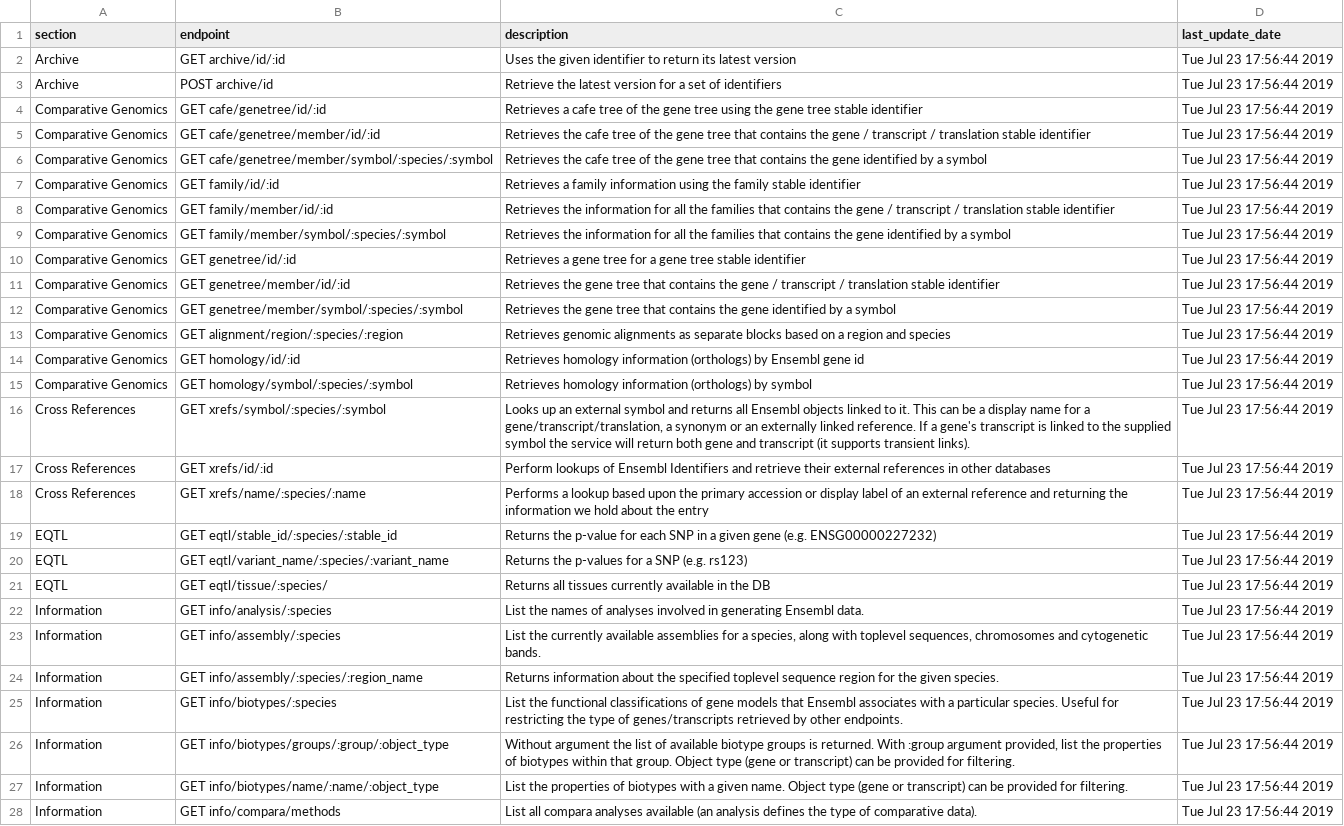
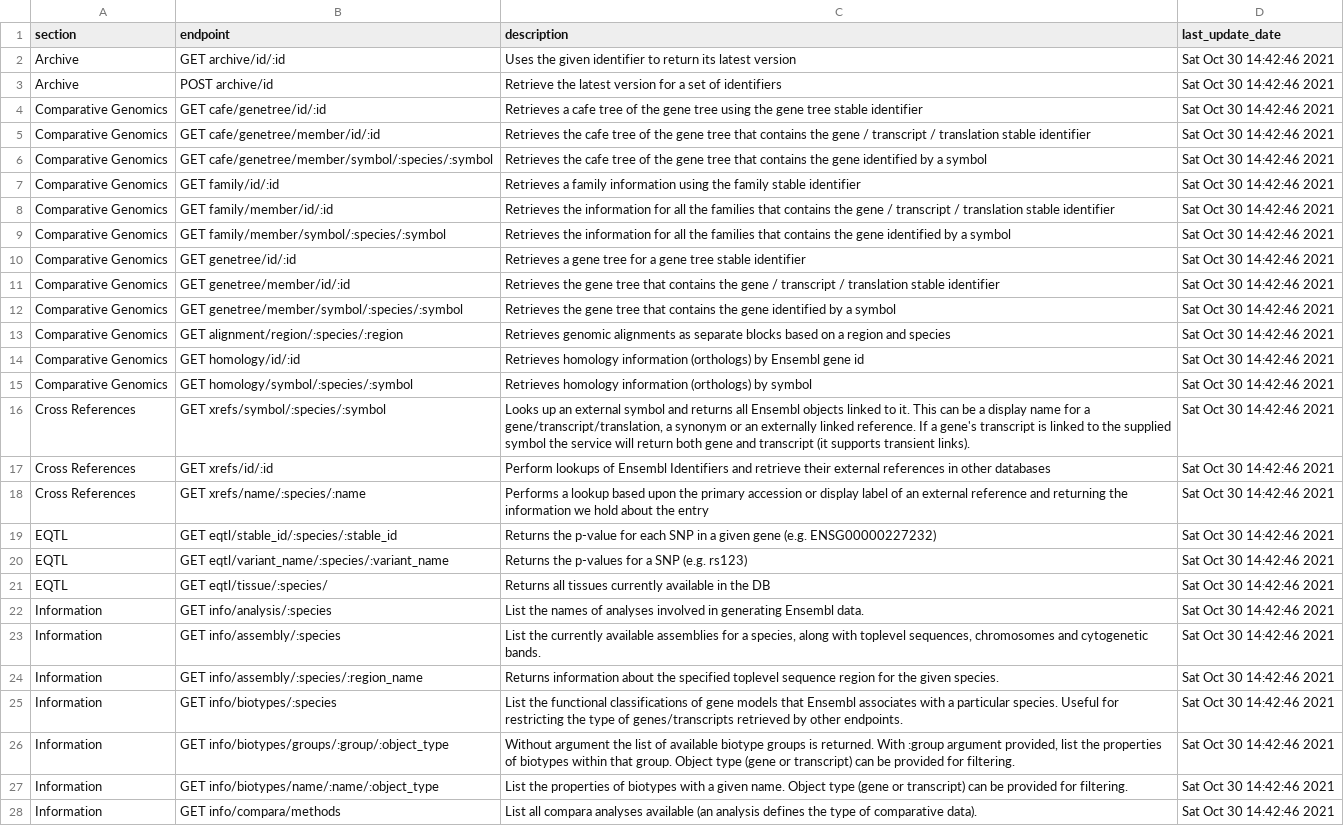
Before and after one commit to patterninstitute/ensemblr, a CSV file: data-raw/rest_api_endpoints.csv, drawn as a sheet; only a part is shown; the diff covers the shown part only; the diff names each change by its address in the sheet, - before the commit and + after, or states it on an @@ line.

Commit message:
Updated `rest_api_endpoints`

```diff
--- a/data-raw/rest_api_endpoints.csv
+++ b/data-raw/rest_api_endpoints.csv
-D2:D28 (last_update_date): Tue Jul 23 17:56:44 2019
+D2:D28 (last_update_date): Sat Oct 30 14:42:46 2021
```
Also changed, not shown: 92 edited cells elsewhere in this file, 4 other files.
